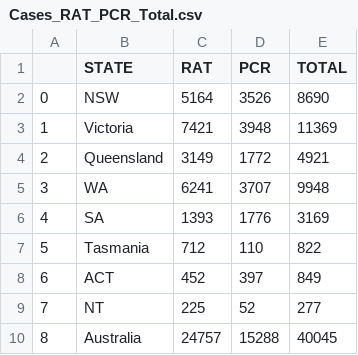
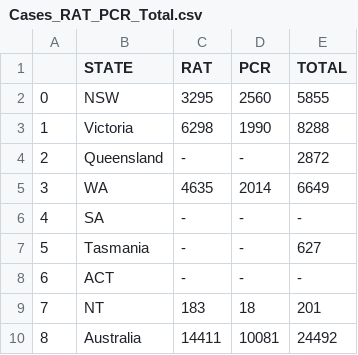
Before and after one commit to Manoz192638/COVID-Data, a CSV file: Covidlive.com.au/Cases_RAT_PCR_Total.csv, drawn as a sheet.

Commit message:
Add files via upload

```diff
--- a/Covidlive.com.au/Cases_RAT_PCR_Total.csv
+++ b/Covidlive.com.au/Cases_RAT_PCR_Total.csv
@@ -1,10 +1,10 @@
 ,STATE,RAT,PCR,TOTAL
-0,NSW,5164,3526,8690
-1,Victoria,7421,3948,11369
-2,Queensland,3149,1772,4921
-3,WA,6241,3707,9948
-4,SA,1393,1776,3169
-5,Tasmania,712,110,822
-6,ACT,452,397,849
-7,NT,225,52,277
-8,Australia,24757,15288,40045
+0,NSW,3295,2560,5855
+1,Victoria,6298,1990,8288
+2,Queensland,-,-,2872
+3,WA,4635,2014,6649
+4,SA,-,-,-
+5,Tasmania,-,-,627
+6,ACT,-,-,-
+7,NT,183,18,201
+8,Australia,14411,10081,24492
```
